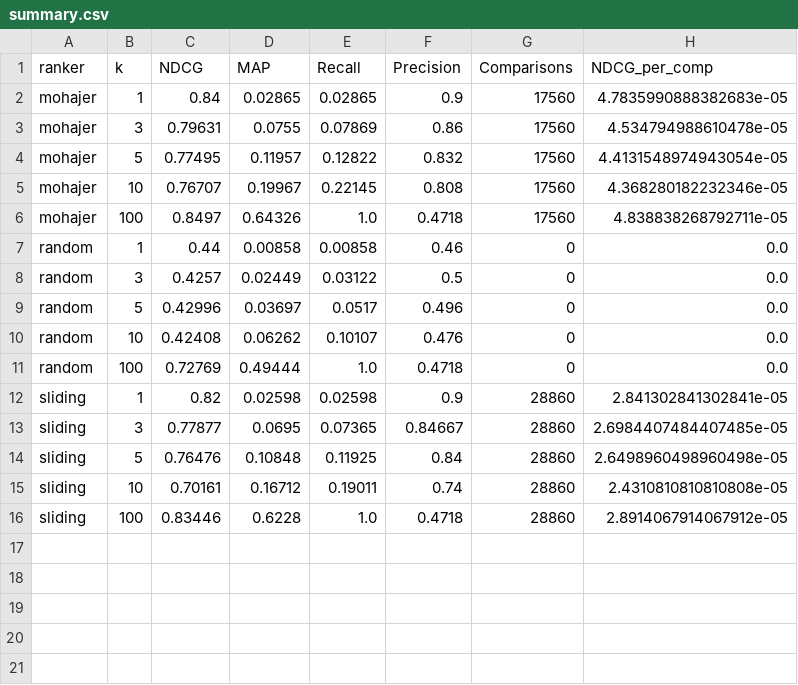
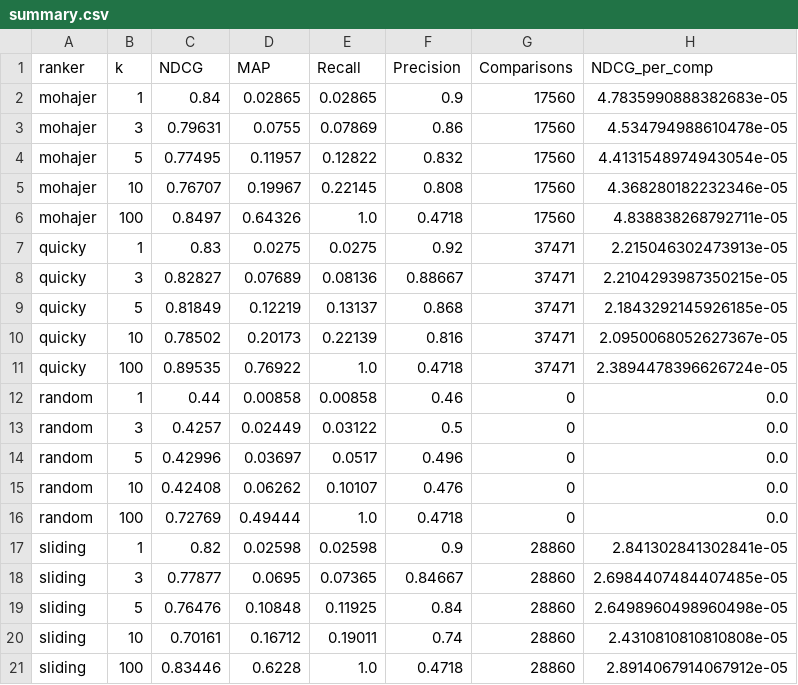
Before and after one commit to jerecoder/IReranker, a CSV file: reports/beir-metrics/trec-covid/summary.csv, drawn as a sheet.

```diff
--- a/reports/beir-metrics/trec-covid/summary.csv
+++ b/reports/beir-metrics/trec-covid/summary.csv
@@ -6,2 +6,7 @@ mohajer,10,0.76707,0.19967,0.22145,0.808,17560,4.368280182232346e-05
 mohajer,100,0.8497,0.64326,1.0,0.4718,17560,4.838838268792711e-05
+quicky,1,0.83,0.0275,0.0275,0.92,37471,2.215046302473913e-05
+quicky,3,0.82827,0.07689,0.08136,0.88667,37471,2.2104293987350215e-05
+quicky,5,0.81849,0.12219,0.13137,0.868,37471,2.1843292145926185e-05
+quicky,10,0.78502,0.20173,0.22139,0.816,37471,2.0950068052627367e-05
+quicky,100,0.89535,0.76922,1.0,0.4718,37471,2.3894478396626724e-05
 random,1,0.44,0.00858,0.00858,0.46,0,0.0
```
Also changed, not shown: reports/beir-metrics/nfcorpus/summary.csv, reports/beir-metrics/webis-touche2020/summary.csv, 6 other files.
